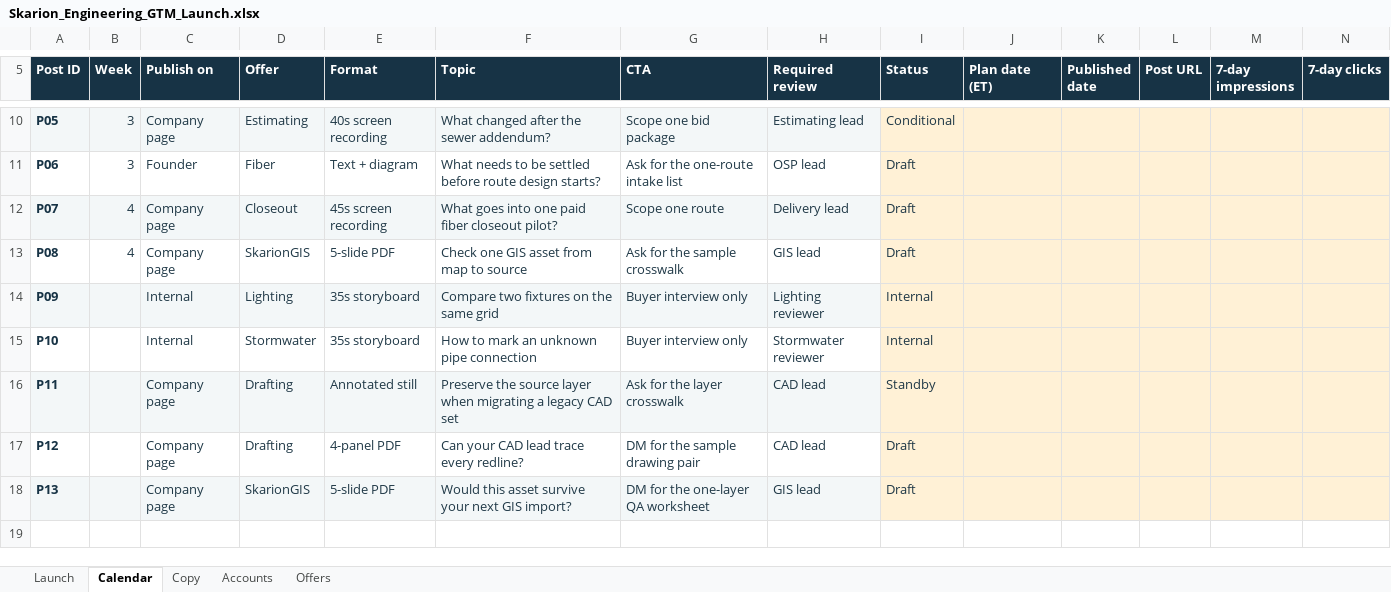
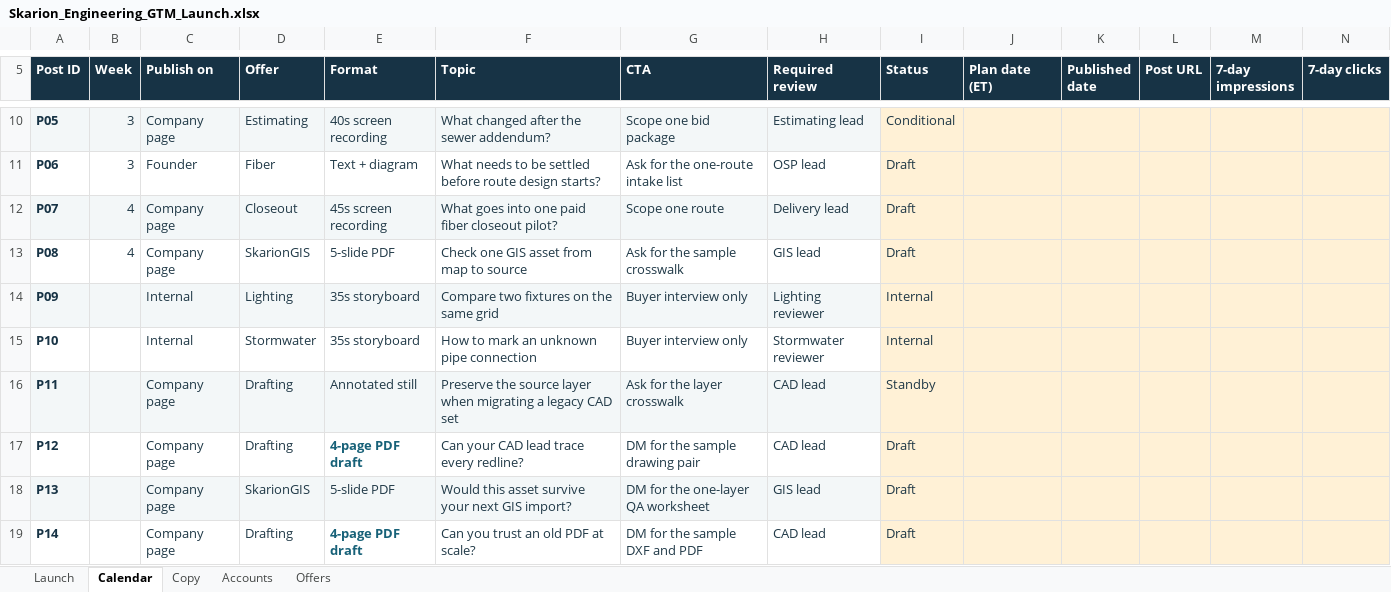
Before and after one commit to skarion-dev/skarion-six-sites, an Excel workbook: output/Skarion_Engineering_GTM_Launch.xlsx, sheet Calendar, drawn as a sheet; only a part is shown, gaps mark what is left out; values as stored, in another font and other column widths than the file's, no borders; rows hold the shown columns only; the diff names each change by its address in the sheet, - before the commit and + after, or states it on an @@ line.

Commit message:
Attach Drafting carousels to the GTM calendar

```diff
--- a/output/Skarion_Engineering_GTM_Launch.xlsx (sheet Calendar)
+++ b/output/Skarion_Engineering_GTM_Launch.xlsx (sheet Calendar)
-E17 (Format): 4-panel PDF
+E17 (Format): 4-page PDF draft
@@ E17 bold: off → on, text colour: #203947 → #176178 @@
+row 19: P14 |  | Company page | Drafting | 4-page PDF draft | Can you trust an old PDF at scale? | DM for the sample DXF and PDF | CAD lead | Draft
```
Also changed, not shown: sheet Copy, 2 other files.
